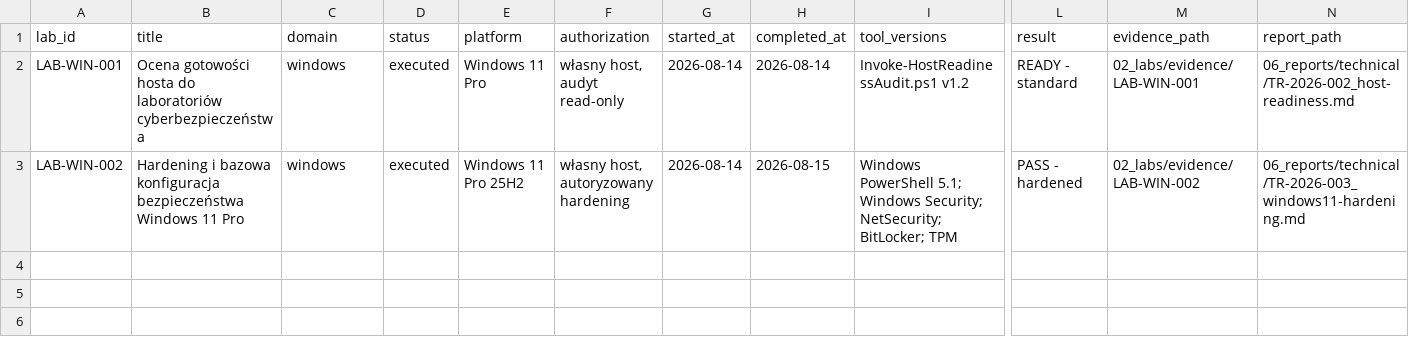
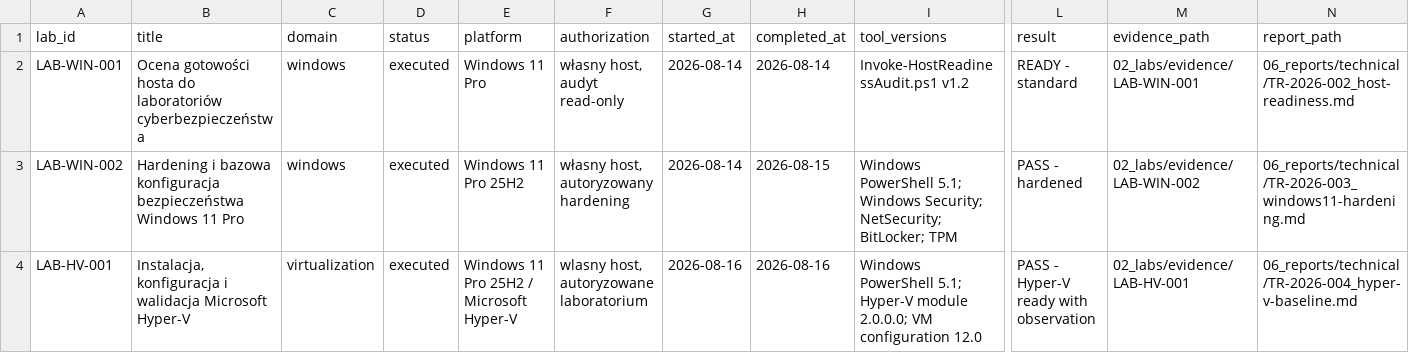
Before and after one commit to ColJops/cybersecurity, a CSV file: 00_admin/registers/labs.csv, drawn as a sheet; only a part is shown, gaps mark what is left out; rows hold the shown columns only; the diff names each change by its address in the sheet, - before the commit and + after, or states it on an @@ line.

Commit message:
lab(hyper-v): add Hyper-V baseline and evidence

```diff
--- a/00_admin/registers/labs.csv
+++ b/00_admin/registers/labs.csv
+row 4: LAB-HV-001 | Instalacja, konfiguracja i walidacja Microsoft Hyper-V | virtualization | executed | Windows 11 Pro 25H2 / Microsoft Hyper-V | wlasny host, autoryzowane laboratorium | 2026-08-16 | 2026-08-16 | Windows PowerShell 5.1; Hyper-V module 2.0.0.0; VM configuration 12.0 | PASS - Hyper-V ready with observation | 02_labs/evidence/LAB-HV-001 | 06_reports/technical/TR-2026-004_hyper-v-baseline.md
```
Also changed, not shown: 16 other files.
